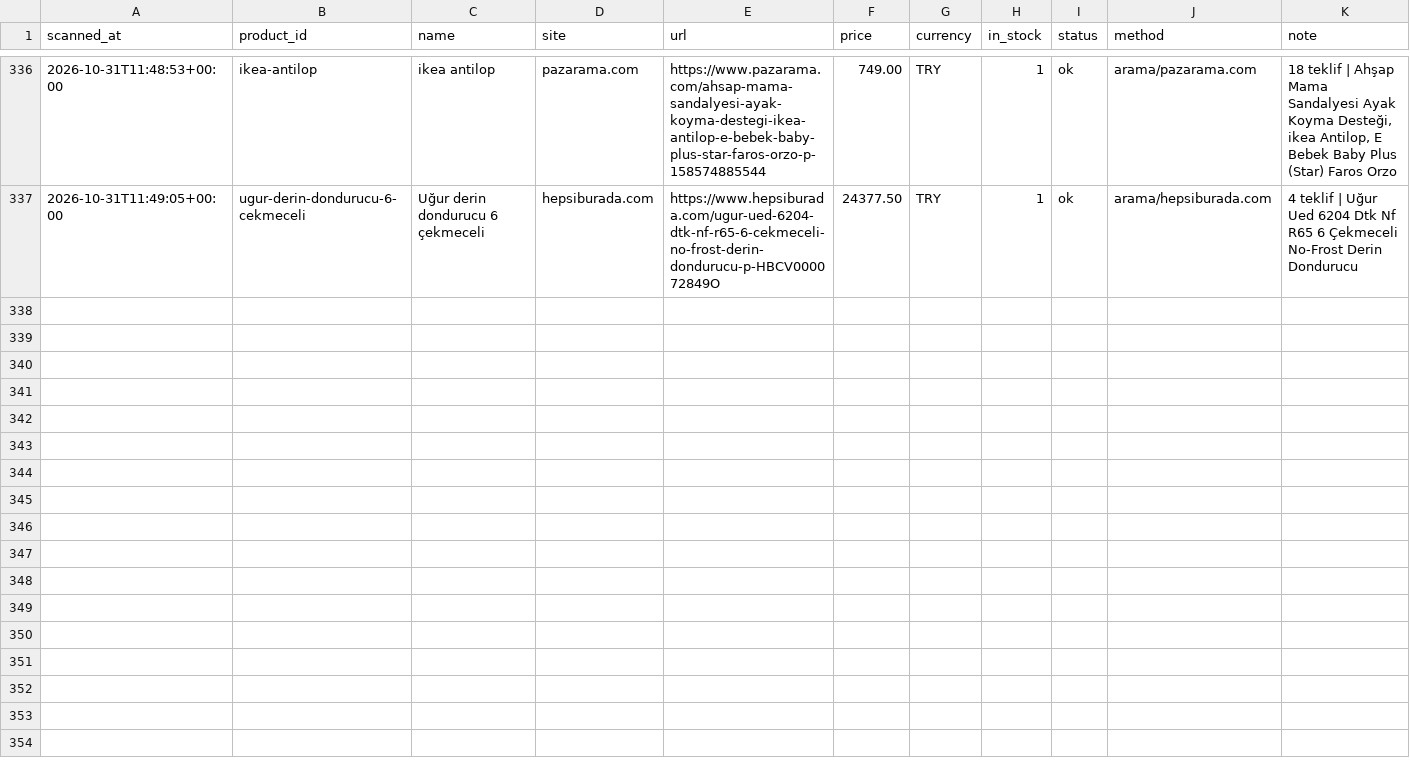
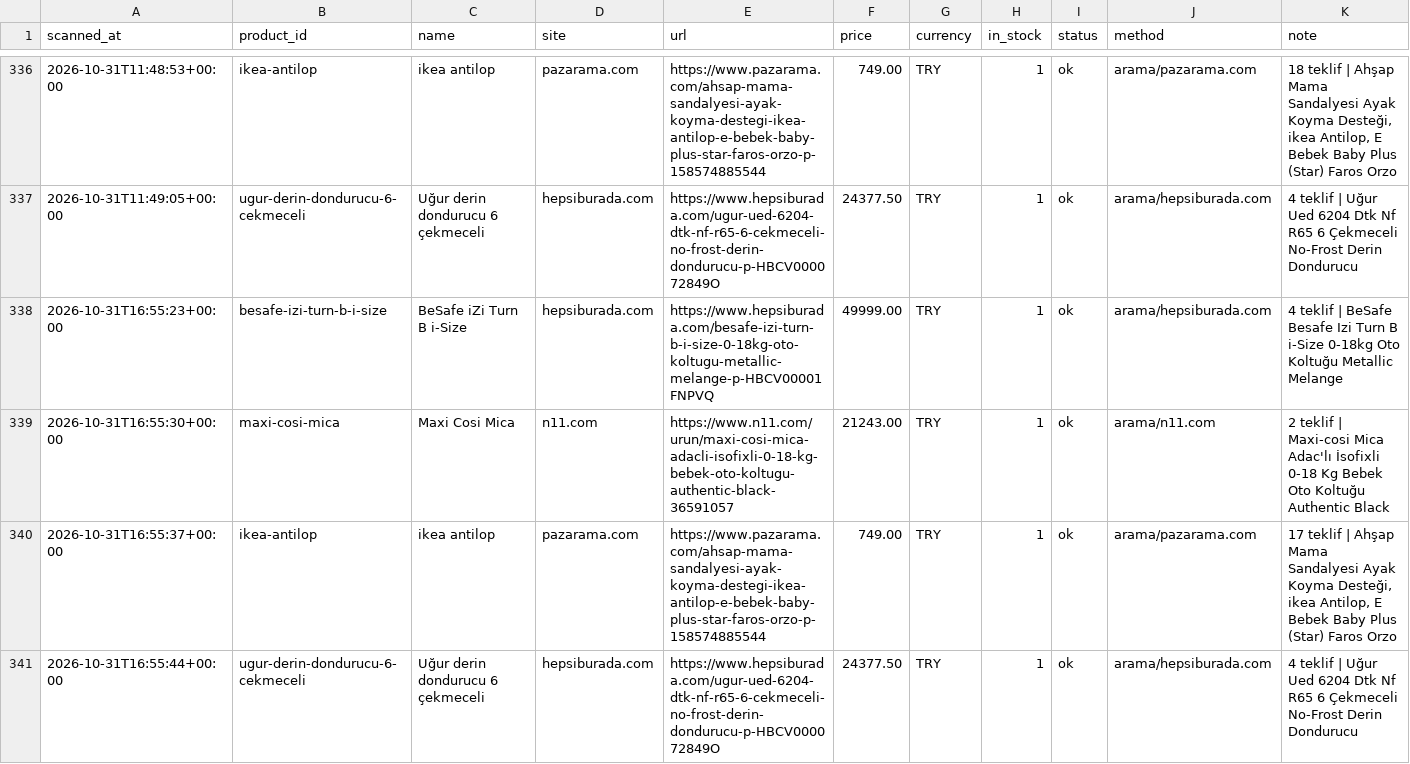
Before and after one commit to kaan2635/fiyat-takip, a CSV file: data/history.csv, drawn as a sheet; only a part is shown, gaps mark what is left out; the diff names each change by its address in the sheet, - before the commit and + after, or states it on an @@ line.

```diff
--- a/data/history.csv
+++ b/data/history.csv
+row 338: 2026-10-31T16:55:23+00:00 | besafe-izi-turn-b-i-size | BeSafe iZi Turn B i-Size | hepsiburada.com | https://www.hepsiburada.com/besafe-izi-turn-b-i-size-0-18kg-oto-koltugu-metallic-melange-p-HBCV00001FNPVQ | 49999.00 | TRY | 1 | ok | arama/hepsiburada.com | 4 teklif | BeSafe Besafe Izi Turn B i-Size 0-18kg Oto Koltuğu Metallic Melange
+row 339: 2026-10-31T16:55:30+00:00 | maxi-cosi-mica | Maxi Cosi Mica | n11.com | https://www.n11.com/urun/maxi-cosi-mica-adacli-isofixli-0-18-kg-bebek-oto-koltugu-authentic-black-36591057 | 21243.00 | TRY | 1 | ok | arama/n11.com | 2 teklif | Maxi-cosi Mica Adac'lı İsofixli 0-18 Kg Bebek Oto Koltuğu Authentic Black
+row 340: 2026-10-31T16:55:37+00:00 | ikea-antilop | ikea antilop | pazarama.com | https://www.pazarama.com/ahsap-mama-sandalyesi-ayak-koyma-destegi-ikea-antilop-e-bebek-baby-plus-star-faros-orzo-p-158574885544 | 749.00 | TRY | 1 | ok | arama/pazarama.com | 17 teklif | Ahşap Mama Sandalyesi Ayak Koyma Desteği, ikea Antilop, E Bebek Baby Plus (Star) Faros Orzo
+row 341: 2026-10-31T16:55:44+00:00 | ugur-derin-dondurucu-6-cekmeceli | Uğur derin dondurucu 6 çekmeceli | hepsiburada.com | https://www.hepsiburada.com/ugur-ued-6204-dtk-nf-r65-6-cekmeceli-no-frost-derin-dondurucu-p-HBCV000072849O | 24377.50 | TRY | 1 | ok | arama/hepsiburada.com | 4 teklif | Uğur Ued 6204 Dtk Nf R65 6 Çekmeceli No-Frost Derin Dondurucu
```
Also changed, not shown: 3 other files.
